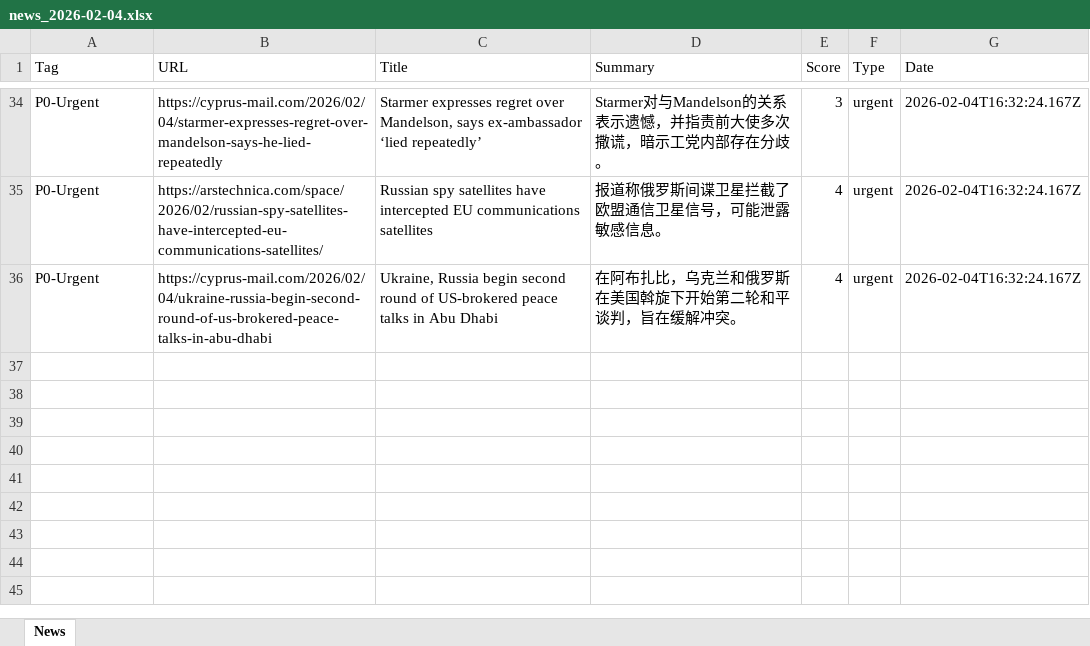
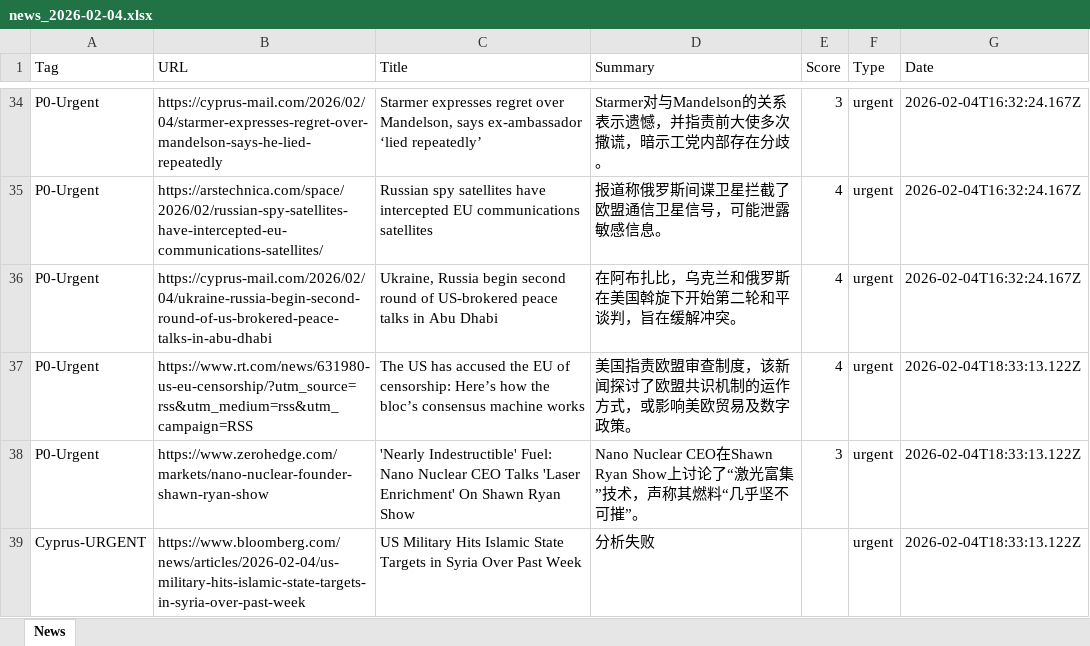
Before and after one commit to FireTigerStudio/-InoreaderAI, an Excel workbook: data/news_2026-02-04.xlsx, sheet News, drawn as a sheet; only a part is shown, gaps mark what is left out; values as stored, in another font and other column widths than the file's, no borders; the diff names each change by its address in the sheet, - before the commit and + after, or states it on an @@ line.

```diff
--- a/data/news_2026-02-04.xlsx (sheet News)
+++ b/data/news_2026-02-04.xlsx (sheet News)
+row 37: P0-Urgent | https://www.rt.com/news/631980-us-eu-censorship/?utm_source=rss&utm_medium=rss&utm_campaign=RSS | The US has accused the EU of censorship: Here’s how the bloc’s consensus machine works | 美国指责欧盟审查制度，该新闻探讨了欧盟共识机制的运作方式，或影响美欧贸易及数字政策。 | 4 | urgent | 2026-02-04T18:33:13.122Z
+row 38: P0-Urgent | https://www.zerohedge.com/markets/nano-nuclear-founder-shawn-ryan-show | 'Nearly Indestructible' Fuel: Nano Nuclear CEO Talks 'Laser Enrichment' On Shawn Ryan Show | Nano Nuclear CEO在Shawn Ryan Show上讨论了“激光富集”技术，声称其燃料“几乎坚不可摧”。 | 3 | urgent | 2026-02-04T18:33:13.122Z
+row 39: Cyprus-URGENT | https://www.bloomberg.com/news/articles/2026-02-04/us-military-hits-islamic-state-targets-in-syria-over-past-week | US Military Hits Islamic State Targets in Syria Over Past Week | 分析失败 |  | urgent | 2026-02-04T18:33:13.122Z
```
Also changed, not shown: docs/data/news_2026-02-04.xlsx, 2 other files.
